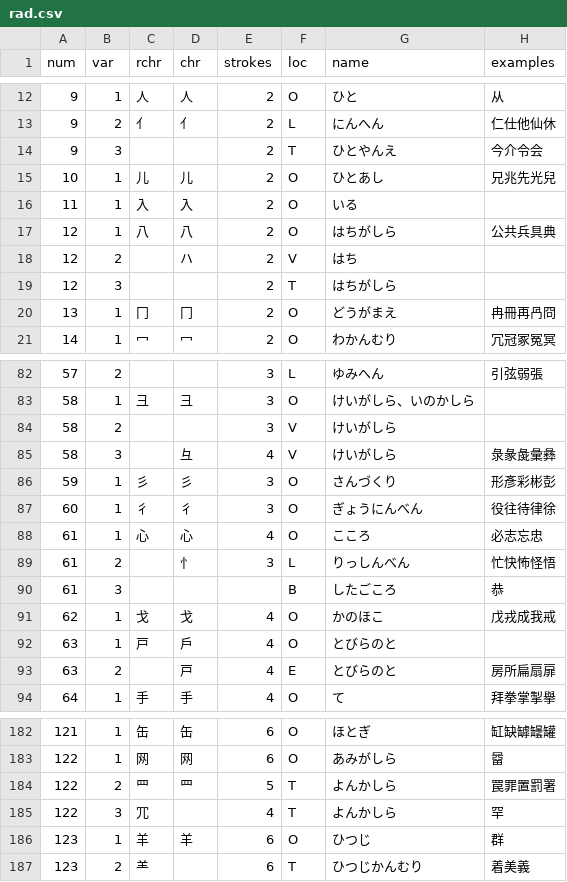
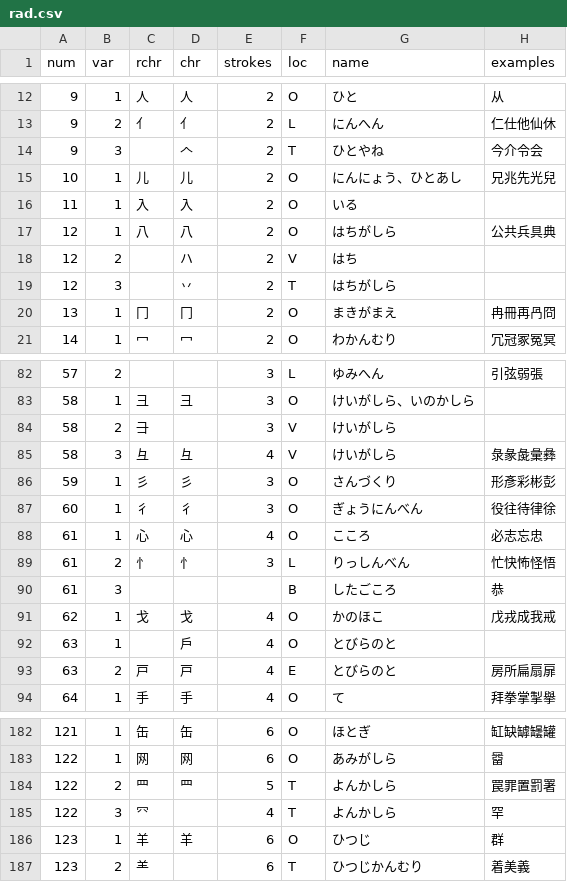
Before and after one commit to gabriel4649/JMdictDB, a CSV file: pg/data/rad.csv, drawn as a sheet; only a part is shown, gaps mark what is left out; the diff covers the shown part only.

Commit message:
Update radical data files.

```diff
--- a/pg/data/rad.csv
+++ b/pg/data/rad.csv
@@ -13,4 +13,4 @@ num	var	rchr	chr	strokes	loc	name	examples
 9	2	⺅	亻	2	L	にんへん	仁仕他仙休
-9	3			2	T	ひとやんえ	今介令会
-10	1	⼉	儿	2	O	ひとあし	兄兆先光兒
+9	3		𠆢	2	T	ひとやね	今介令会
+10	1	⼉	儿	2	O	にんにょう、ひとあし	兄兆先光兒
 11	1	⼊	入	2	O	いる	
@@ -18,4 +18,4 @@ num	var	rchr	chr	strokes	loc	name	examples
 12	2		ハ	2	V	はち	
-12	3			2	T	はちがしら	
-13	1	⼌	冂	2	O	どうがまえ	冉冊再冎冏
+12	3		丷	2	T	はちがしら	
+13	1	⼌	冂	2	O	まきがまえ	冉冊再冎冏
 14	1	⼍	冖	2	O	わかんむり	冗冠冢冤冥
@@ -83,4 +83,4 @@ num	var	rchr	chr	strokes	loc	name	examples
 58	1	⼹	彐	3	O	けいがしら、いのかしら	
-58	2			3	V	けいがしら	
-58	3		彑	4	V	けいがしら	彔彖彘彙彝
+58	2	⺕		3	V	けいがしら	
+58	3	⺔	彑	4	V	けいがしら	彔彖彘彙彝
 59	1	⼺	彡	3	O	さんづくり	形彥彩彬彭
@@ -88,7 +88,7 @@ num	var	rchr	chr	strokes	loc	name	examples
 61	1	⼼	心	4	O	こころ	必志忘忠
-61	2		忄	3	L	りっしんべん	忙快怖怪悟
+61	2	⺖	忄	3	L	りっしんべん	忙快怖怪悟
 61	3				B	したごころ	恭
 62	1	⼽	戈	4	O	かのほこ	戊戎成我戒
-63	1	⼾	戶	4	O	とびらのと	
-63	2		戸	4	E	とびらのと	房所扁扇扉
+63	1		戶	4	O	とびらのと	
+63	2	⼾	戸	4	E	とびらのと	房所扁扇扉
 64	1	⼿	手	4	O	て	拜拳掌掣擧
@@ -183,4 +183,4 @@ num	var	rchr	chr	strokes	loc	name	examples
 122	1	⽹	网	6	O	あみがしら	羀
-122	2	⺲	罒	5	T	よんかしら	罠罪置罰署
-122	3	⺴		4	T	よんかしら	罕
+122	2	⺫	罒	5	T	よんかしら	罠罪置罰署
+122	3	⺳		4	T	よんかしら	罕
 123	1	⽺	羊	6	O	ひつじ	群
```
Also changed, not shown: 6 edited cells elsewhere in this file, 1 other file.
